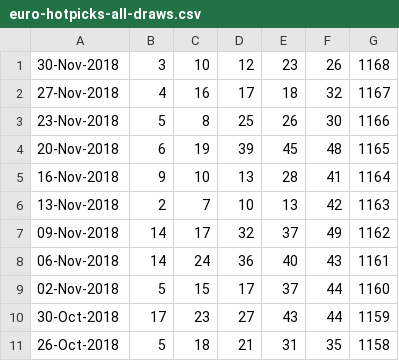
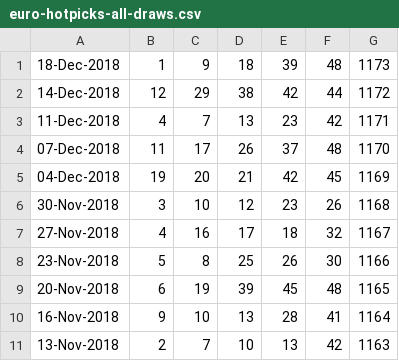
Before and after one commit to pastorcmentarny/DomJavaKB, a CSV file: data/lotto/euro-hotpicks-all-draws.csv, drawn as a sheet; only a part is shown; the shorter side is filled out with more unchanged rows; the diff names each change by its address in the sheet, - before the commit and + after, or states it on an @@ line.

```diff
--- a/data/lotto/euro-hotpicks-all-draws.csv
+++ b/data/lotto/euro-hotpicks-all-draws.csv
+row 1: 18-Dec-2018 | 1 | 9 | 18 | 39 | 48 | 1173
+row 2: 14-Dec-2018 | 12 | 29 | 38 | 42 | 44 | 1172
+row 3: 11-Dec-2018 | 4 | 7 | 13 | 23 | 42 | 1171
+row 4: 07-Dec-2018 | 11 | 17 | 26 | 37 | 48 | 1170
+row 5: 04-Dec-2018 | 19 | 20 | 21 | 42 | 45 | 1169
```
Also changed, not shown: 12 other files.
